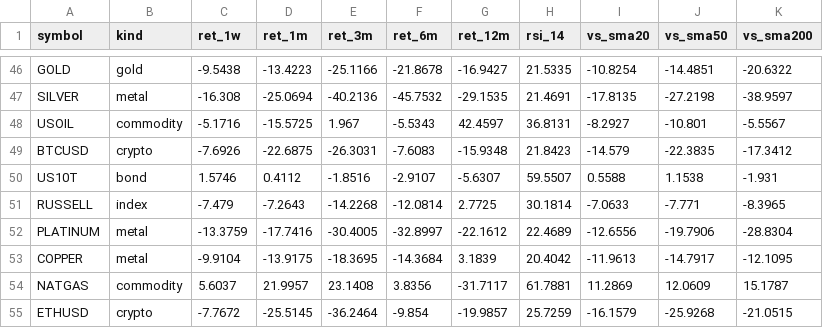
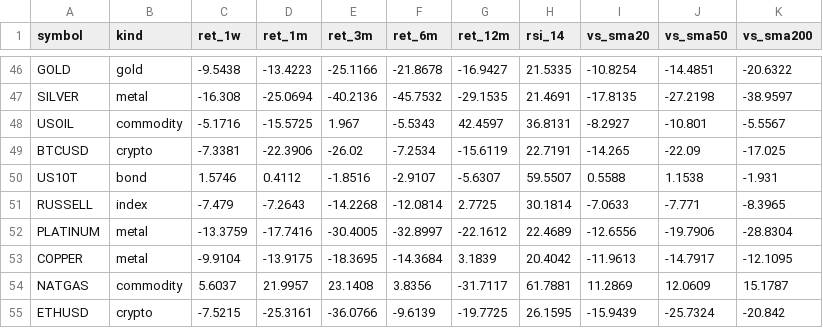
Before and after one commit to PatelNicknp/nicks-edge-dashboard, a CSV file: output/momentum.csv, drawn as a sheet; only a part is shown, gaps mark what is left out.

Commit message:
Update data 2026-11-21T17:26Z

```diff
--- a/output/momentum.csv
+++ b/output/momentum.csv
@@ -48,3 +48,3 @@ SILVER,metal,-16.308,-25.0694,-40.2136,-45.7532,-29.1535,21.4691,-17.8135,-27.21
 USOIL,commodity,-5.1716,-15.5725,1.967,-5.5343,42.4597,36.8131,-8.2927,-10.801,-5.5567
-BTCUSD,crypto,-7.6926,-22.6875,-26.3031,-7.6083,-15.9348,21.8423,-14.579,-22.3835,-17.3412
+BTCUSD,crypto,-7.3381,-22.3906,-26.02,-7.2534,-15.6119,22.7191,-14.265,-22.09,-17.025
 US10T,bond,1.5746,0.4112,-1.8516,-2.9107,-5.6307,59.5507,0.5588,1.1538,-1.931
@@ -54,2 +54,2 @@ COPPER,metal,-9.9104,-13.9175,-18.3695,-14.3684,3.1839,20.4042,-11.9613,-14.7917
 NATGAS,commodity,5.6037,21.9957,23.1408,3.8356,-31.7117,61.7881,11.2869,12.0609,15.1787
-ETHUSD,crypto,-7.7672,-25.5145,-36.2464,-9.854,-19.9857,25.7259,-16.1579,-25.9268,-21.0515
+ETHUSD,crypto,-7.5215,-25.3161,-36.0766,-9.6139,-19.7725,26.1595,-15.9439,-25.7324,-20.842
```
Also changed, not shown: cache/ai_yields/summary.csv, cache/rate_forecasts.csv, 14 other files.
